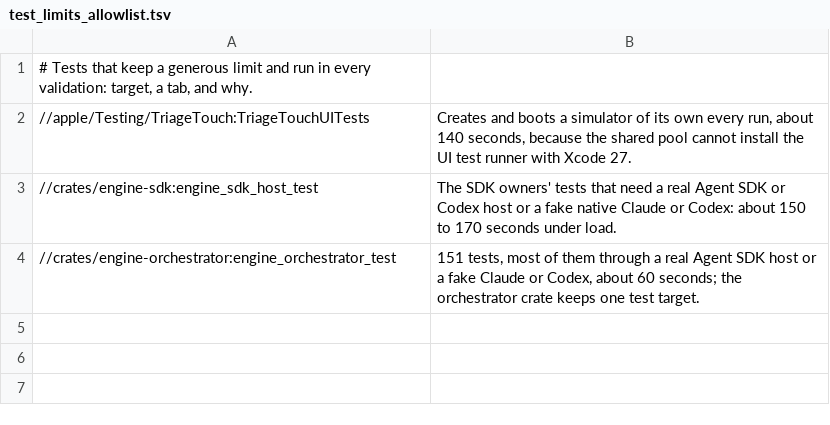
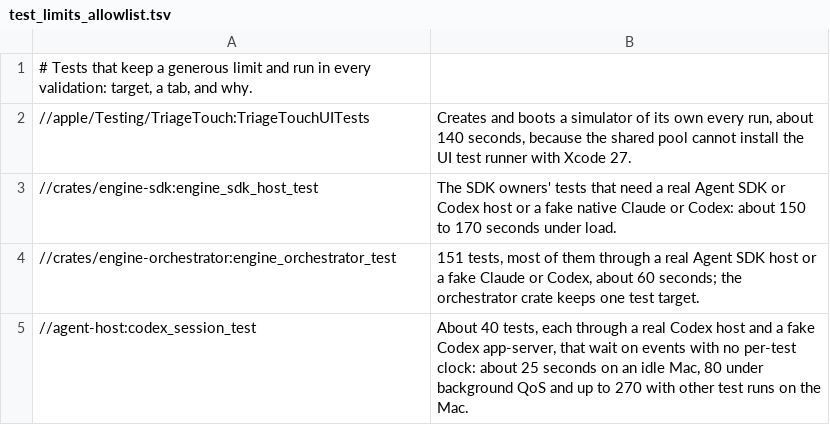
Before and after one commit to bitomule/alondra, a TSV file: tools/test_limits_allowlist.tsv, drawn as a sheet.

Commit message:
Send a stopped Codex its signal before its input ends, and link Core WLAN into iroh on the Mac (#544)
* Send a stopped Codex its signal before its input ends, and wait on events in its tests

CodexSession.close closed the native's stdin and then sent SIGTERM. A native
that ends at the end of its input could exit cleanly before the signal landed,
so a forced stop was sometimes recorded as exit 0 instead of SIGTERM, which the
orchestrator reads as a successful exit. The signal now goes first.

The Codex session tests drop their 15-second per-test limits and the SDK owner
helper drops its one-minute limit: each waits on the event it needs, and the
target's timeout is what ends a hang.

* Link Core WLAN into iroh on the Mac, so its network watch finds the Wi-Fi class

* Record the validation of the Codex stop and the Iroh link

```diff
--- a/tools/test_limits_allowlist.tsv
+++ b/tools/test_limits_allowlist.tsv
@@ -4 +4,2 @@
 //crates/engine-orchestrator:engine_orchestrator_test	151 tests, most of them through a real Agent SDK host or a fake Claude or Codex, about 60 seconds; the orchestrator crate keeps one test target.
+//agent-host:codex_session_test	About 40 tests, each through a real Codex host and a fake Codex app-server, that wait on events with no per-test clock: about 25 seconds on an idle Mac, 80 under background QoS and up to 270 with other test runs on the Mac.
```
Also changed, not shown: 37 other files.
